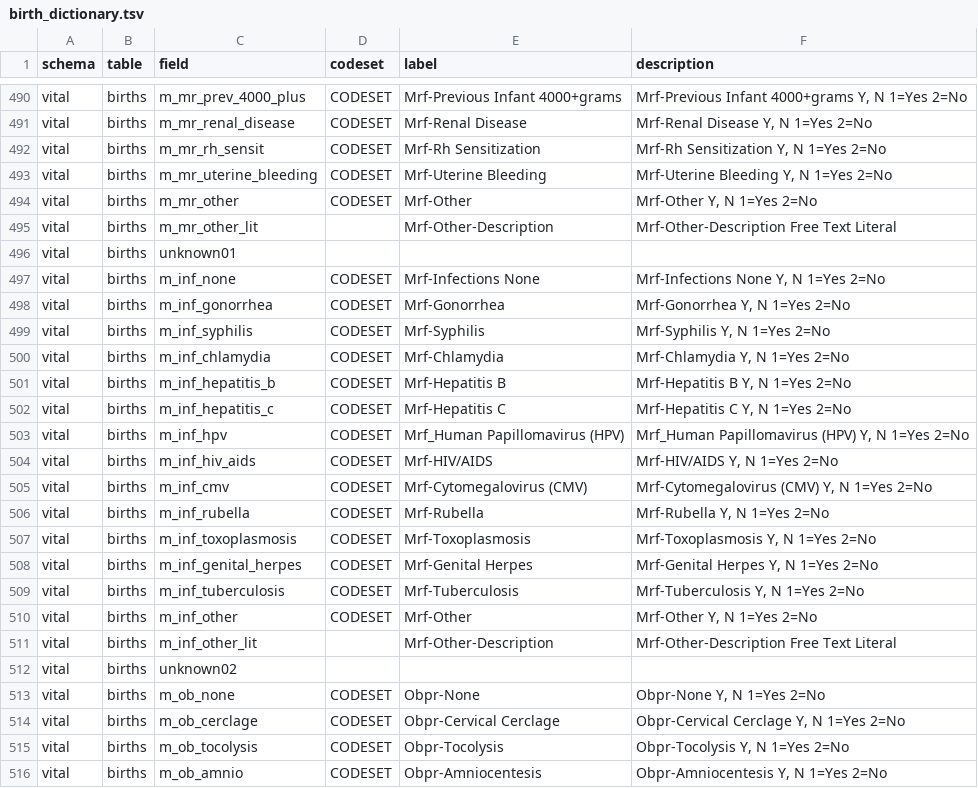
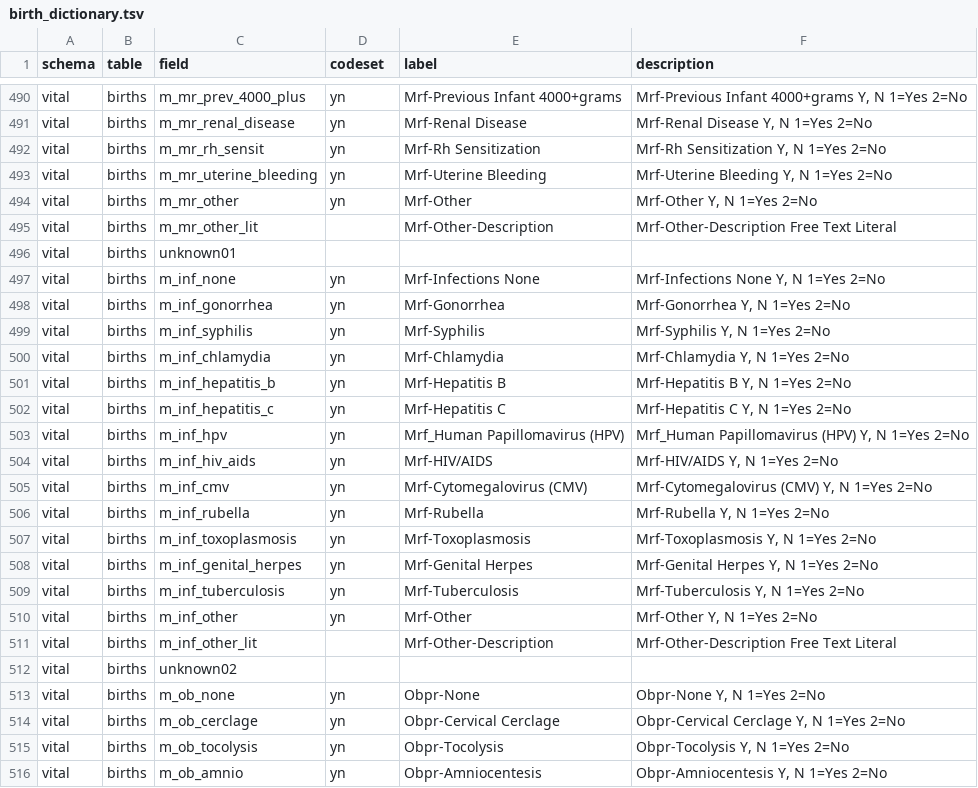
Before and after one commit to unreno/chirp, a TSV file: production/content/vital/birth_dictionary.tsv, drawn as a sheet; only a part is shown, gaps mark what is left out; the diff covers the shown part only; the diff names each change by its address in the sheet, - before the commit and + after, or states it on an @@ line.

```diff
--- a/production/content/vital/birth_dictionary.tsv
+++ b/production/content/vital/birth_dictionary.tsv
-D490:D494 (codeset): CODESET
+D490:D494 (codeset): yn
-D497:D510 (codeset): CODESET
+D497:D510 (codeset): yn
-D513:D516 (codeset): CODESET
+D513:D516 (codeset): yn
```
Also changed, not shown: 173 edited cells elsewhere in this file, 10 other files.
